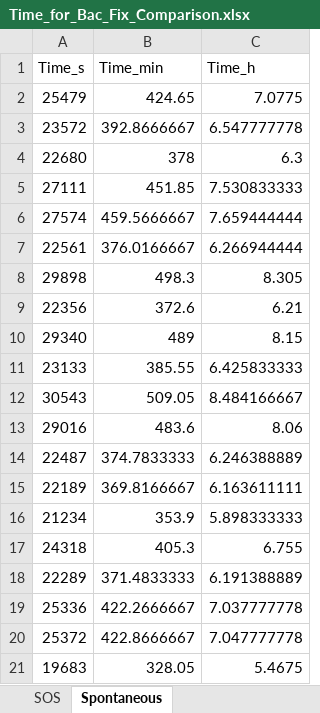
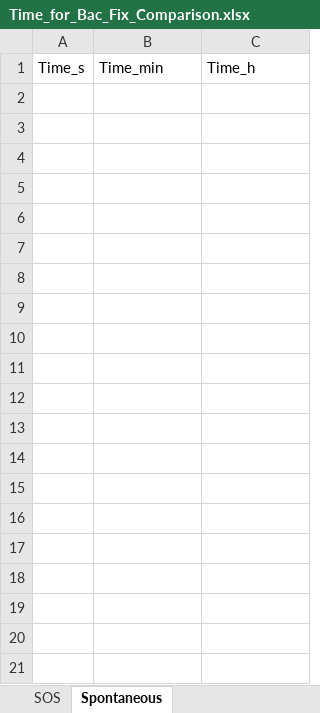
Before and after one commit to Frood-for-Thought/Bac_Evol_SSA, an Excel workbook: Experiment 3 - SOS vs Random Mutation/Time_for_Bac_Fix_Comparison.xlsx, sheet Spontaneous, drawn as a sheet; only a part is shown; values as stored, in another font and other column widths than the file's, no borders; the diff covers the shown part only; the diff names each change by its address in the sheet, - before the commit and + after, or states it on an @@ line.

```diff
--- a/Experiment 3 - SOS vs Random Mutation/Time_for_Bac_Fix_Comparison.xlsx (sheet Spontaneous)
+++ b/Experiment 3 - SOS vs Random Mutation/Time_for_Bac_Fix_Comparison.xlsx (sheet Spontaneous)
-row 2: 25479 | 424.65 | 7.0775
-row 3: 23572 | 392.8666667 | 6.547777778
-row 4: 22680 | 378 | 6.3
-row 5: 27111 | 451.85 | 7.530833333
-row 6: 27574 | 459.5666667 | 7.659444444
-row 7: 22561 | 376.0166667 | 6.266944444
-row 8: 29898 | 498.3 | 8.305
-row 9: 22356 | 372.6 | 6.21
-row 10: 29340 | 489 | 8.15
-row 11: 23133 | 385.55 | 6.425833333
-row 12: 30543 | 509.05 | 8.484166667
-row 13: 29016 | 483.6 | 8.06
-row 14: 22487 | 374.7833333 | 6.246388889
-row 15: 22189 | 369.8166667 | 6.163611111
-row 16: 21234 | 353.9 | 5.898333333
-row 17: 24318 | 405.3 | 6.755
-row 18: 22289 | 371.4833333 | 6.191388889
-row 19: 25336 | 422.2666667 | 7.037777778
-row 20: 25372 | 422.8666667 | 7.047777778
-row 21: 19683 | 328.05 | 5.4675
```
Also changed, not shown: 80 removed rows elsewhere in this sheet, sheet All Time Distributions.
